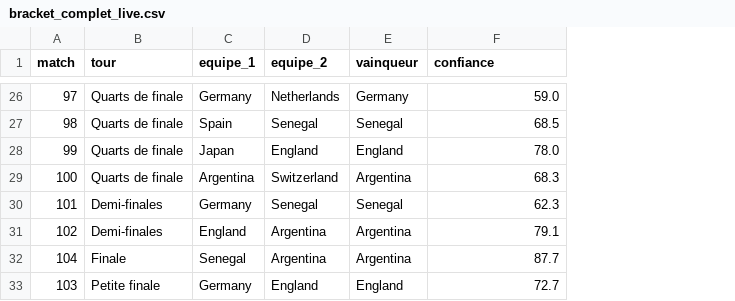
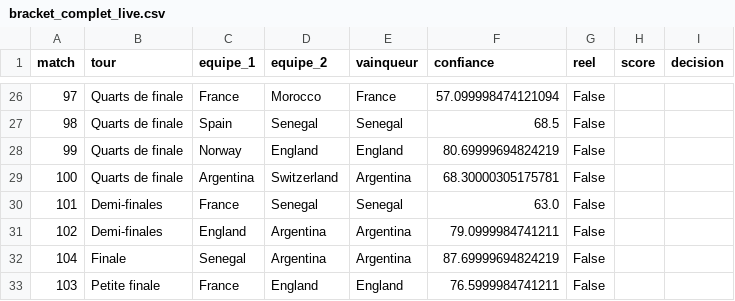
Before and after one commit to antoine62232/pronos-foot-ia, a CSV file: data/bracket_complet_live.csv, drawn as a sheet; only a part is shown, gaps mark what is left out; the diff covers the shown part only; the diff names each change by its address in the sheet, - before the commit and + after, or states it on an @@ line.

```diff
--- a/data/bracket_complet_live.csv
+++ b/data/bracket_complet_live.csv
+column G (reel), rows 26-33: all False
+column H (score), empty
+column I (decision), empty
-C26 (equipe_1): Germany
+C26 (equipe_1): France
-D26 (equipe_2): Netherlands
+D26 (equipe_2): Morocco
-E26 (vainqueur): Germany
+E26 (vainqueur): France
-F26 (confiance): 59.0
+F26 (confiance): 57.099998474121094
-C28 (equipe_1): Japan
+C28 (equipe_1): Norway
-F28 (confiance): 78.0
+F28 (confiance): 80.69999694824219
-F29 (confiance): 68.3
+F29 (confiance): 68.30000305175781
-C30 (equipe_1): Germany
+C30 (equipe_1): France
-F30 (confiance): 62.3
+F30 (confiance): 63.0
-F31 (confiance): 79.1
+F31 (confiance): 79.0999984741211
-F32 (confiance): 87.7
+F32 (confiance): 87.69999694824219
-C33 (equipe_1): Germany
+C33 (equipe_1): France
-F33 (confiance): 72.7
+F33 (confiance): 76.5999984741211
```
Also changed, not shown: 28 edited cells elsewhere in this file, data/resultats_reels.csv.
